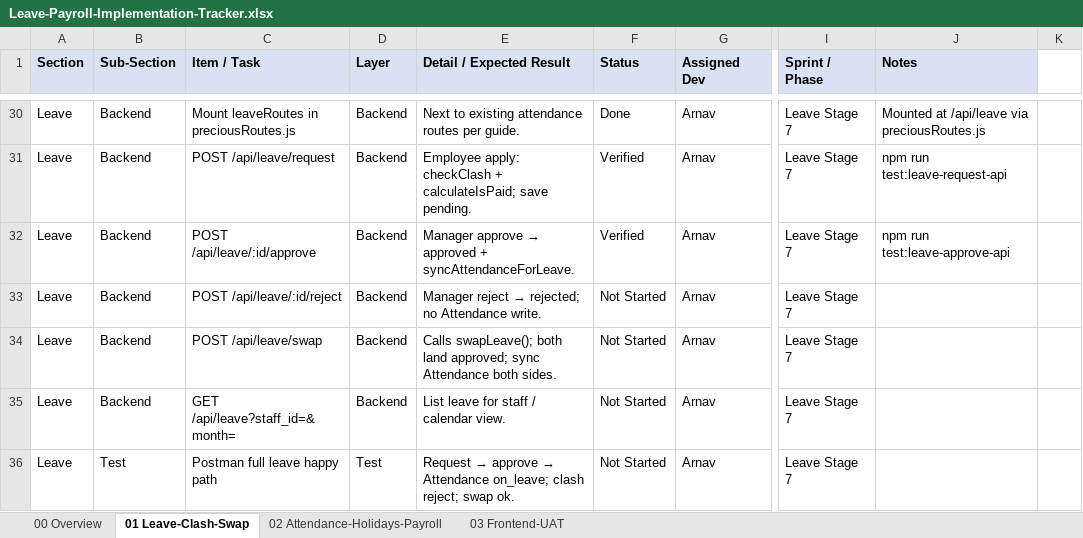
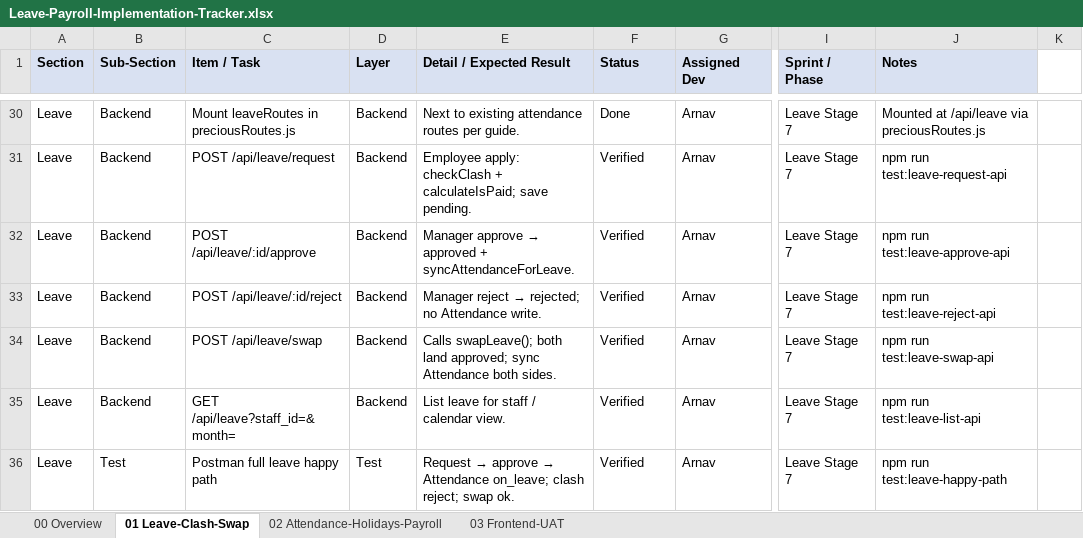
Before and after one commit to 30904/salon-management-system, an Excel workbook: Leave-Payroll-Implementation-Tracker.xlsx, sheet 01 Leave-Clash-Swap, drawn as a sheet; only a part is shown, gaps mark what is left out; values as stored, in another font and other column widths than the file's, no borders; the diff names each change by its address in the sheet, - before the commit and + after, or states it on an @@ line.

Commit message:
Add full leave API happy path integration test

```diff
--- a/Leave-Payroll-Implementation-Tracker.xlsx (sheet 01 Leave-Clash-Swap)
+++ b/Leave-Payroll-Implementation-Tracker.xlsx (sheet 01 Leave-Clash-Swap)
-F33:F36 (Status): Not Started
+F33:F36 (Status): Verified
-J33 (Notes): (empty)
+J33 (Notes): npm run test:leave-reject-api
-J34 (Notes): (empty)
+J34 (Notes): npm run test:leave-swap-api
-J35 (Notes): (empty)
+J35 (Notes): npm run test:leave-list-api
-J36 (Notes): (empty)
+J36 (Notes): npm run test:leave-happy-path
```
Also changed, not shown: 8 other files.
